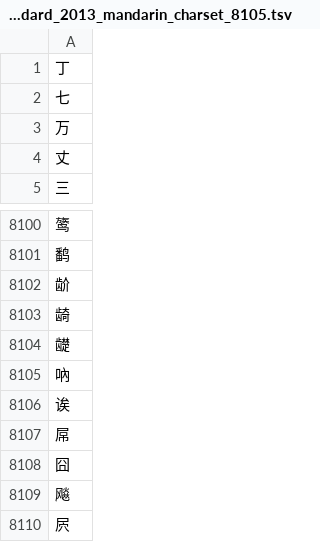
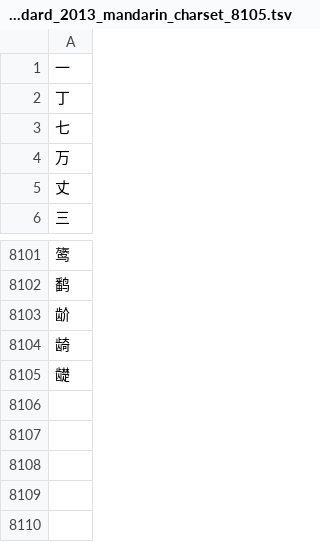
Before and after one commit to dophist/textnorm, a TSV file: zh/nemo_text_processing/text_normalization/zh/data/national_standard_2013_mandarin_charset_8105.tsv, drawn as a sheet; only a part is shown, gaps mark what is left out; removed rows and columns are numbered as before the commit, all else as after; the diff names each change by its address in the sheet, - before the commit and + after, or states it on an @@ line.

Commit message:
zh: fix national_standard_2013_mandarin_charset_8105.tsv, char 一 was missing

```diff
--- a/zh/nemo_text_processing/text_normalization/zh/data/national_standard_2013_mandarin_charset_8105.tsv
+++ b/zh/nemo_text_processing/text_normalization/zh/data/national_standard_2013_mandarin_charset_8105.tsv
+row 1: 一
-row 8105: 吶
-row 8106: 诶
-row 8107: 屌
-row 8108: 囧
-row 8109: 飚
-row 8110: 屄
```
